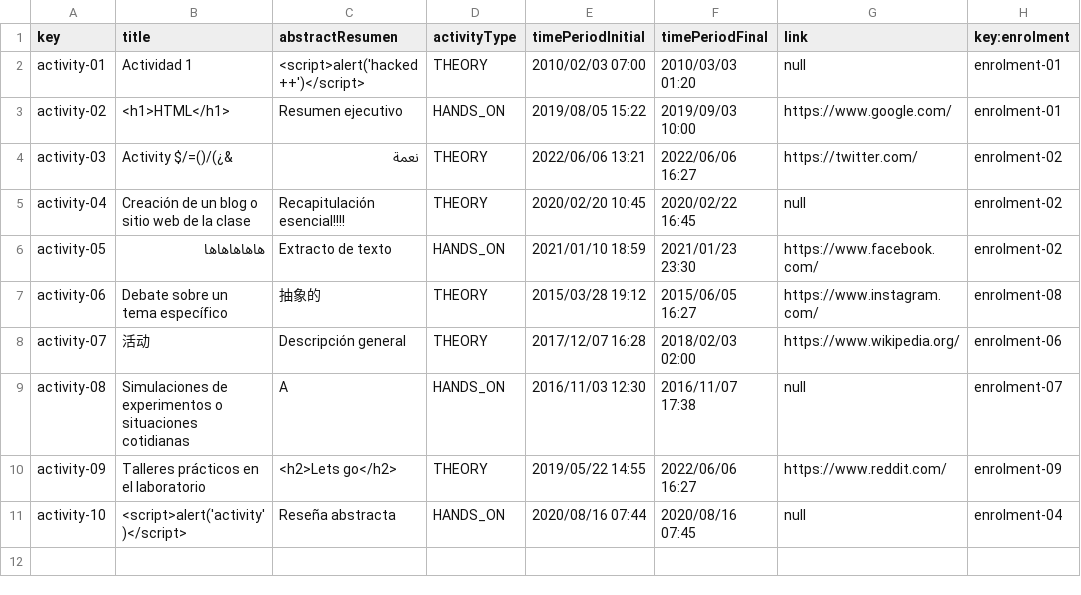
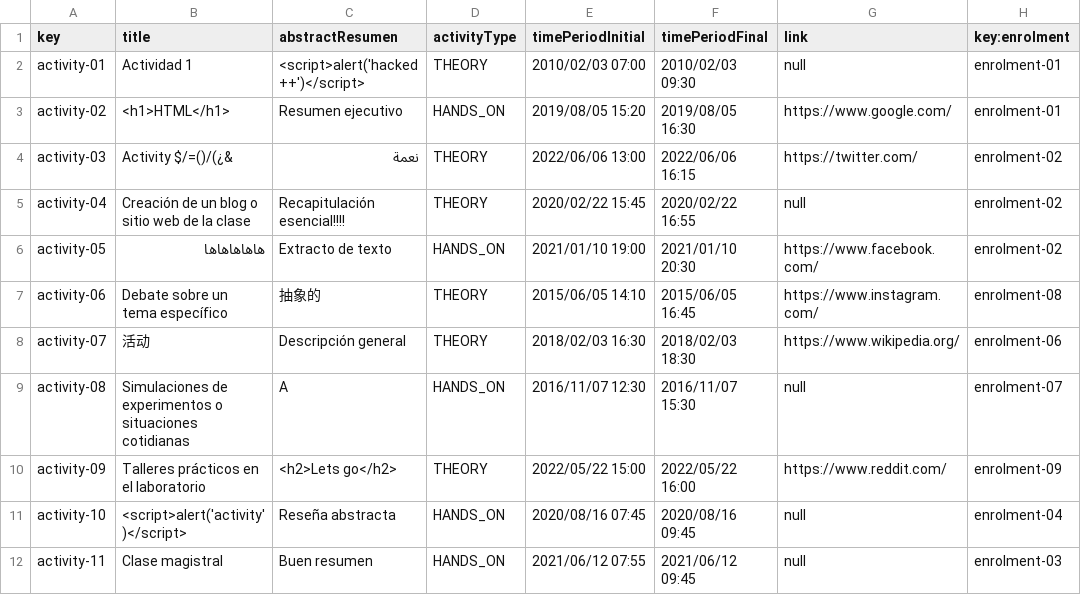
Before and after one commit to marizqlav/Acme-L3-C1.04.14, a CSV file: src/main/webapp/WEB-INF/resources/sample-data/activity.csv, drawn as a sheet.

```diff
--- a/src/main/webapp/WEB-INF/resources/sample-data/activity.csv
+++ b/src/main/webapp/WEB-INF/resources/sample-data/activity.csv
@@ -1,11 +1,12 @@
 key,title,abstractResumen,activityType,timePeriodInitial,timePeriodFinal,link,key:enrolment
-activity-01,Actividad 1,<script>alert('hacked++')</script>,THEORY,2010/02/03 07:00,2010/03/03 01:20,null,enrolment-01
-activity-02,<h1>HTML</h1>,Resumen ejecutivo,HANDS_ON,2019/08/05 15:22,2019/09/03 10:00,https://www.google.com/,enrolment-01
-activity-03,Activity $/=()/(¿&,نعمة,THEORY,2022/06/06 13:21,2022/06/06 16:27,https://twitter.com/,enrolment-02
-activity-04,Creación de un blog o sitio web de la clase,Recapitulación esencial!!!!,THEORY,2020/02/20 10:45,2020/02/22 16:45,null,enrolment-02
-activity-05,هاهاهاهاها,Extracto de texto,HANDS_ON,2021/01/10 18:59,2021/01/23 23:30,https://www.facebook.com/,enrolment-02
-activity-06,Debate sobre un tema específico,抽象的,THEORY,2015/03/28 19:12,2015/06/05 16:27,https://www.instagram.com/,enrolment-08
-activity-07,活动,Descripción general,THEORY,2017/12/07 16:28,2018/02/03 02:00,https://www.wikipedia.org/,enrolment-06
-activity-08,Simulaciones de experimentos o situaciones cotidianas,A,HANDS_ON,2016/11/03 12:30,2016/11/07 17:38,null,enrolment-07
-activity-09,Talleres prácticos en el laboratorio,<h2>Lets go</h2>,THEORY,2019/05/22 14:55,2022/06/06 16:27,https://www.reddit.com/,enrolment-09
-activity-10,<script>alert('activity')</script>,Reseña abstracta,HANDS_ON,2020/08/16 07:44,2020/08/16 07:45,null,enrolment-04
+activity-01,Actividad 1,<script>alert('hacked++')</script>,THEORY,2010/02/03 07:00,2010/02/03 09:30,null,enrolment-01
+activity-02,<h1>HTML</h1>,Resumen ejecutivo,HANDS_ON,2019/08/05 15:20,2019/08/05 16:30,https://www.google.com/,enrolment-01
+activity-03,Activity $/=()/(¿&,نعمة,THEORY,2022/06/06 13:00,2022/06/06 16:15,https://twitter.com/,enrolment-02
+activity-04,Creación de un blog o sitio web de la clase,Recapitulación esencial!!!!,THEORY,2020/02/22 15:45,2020/02/22 16:55,null,enrolment-02
+activity-05,هاهاهاهاها,Extracto de texto,HANDS_ON,2021/01/10 19:00,2021/01/10 20:30,https://www.facebook.com/,enrolment-02
+activity-06,Debate sobre un tema específico,抽象的,THEORY,2015/06/05 14:10,2015/06/05 16:45,https://www.instagram.com/,enrolment-08
+activity-07,活动,Descripción general,THEORY,2018/02/03 16:30,2018/02/03 18:30,https://www.wikipedia.org/,enrolment-06
+activity-08,Simulaciones de experimentos o situaciones cotidianas,A,HANDS_ON,2016/11/07 12:30,2016/11/07 15:30,null,enrolment-07
+activity-09,Talleres prácticos en el laboratorio,<h2>Lets go</h2>,THEORY,2022/05/22 15:00,2022/05/22 16:00,https://www.reddit.com/,enrolment-09
+activity-10,<script>alert('activity')</script>,Reseña abstracta,HANDS_ON,2020/08/16 07:45,2020/08/16 09:45,null,enrolment-04
+activity-11,Clase magistral,Buen resumen,HANDS_ON,2021/06/12 07:55,2021/06/12 09:45,null,enrolment-03
```
Also changed, not shown: src/main/webapp/WEB-INF/resources/sample-data/course.csv, src/main/webapp/WEB-INF/resources/sample-data/enrolment.csv, 43 other files.
